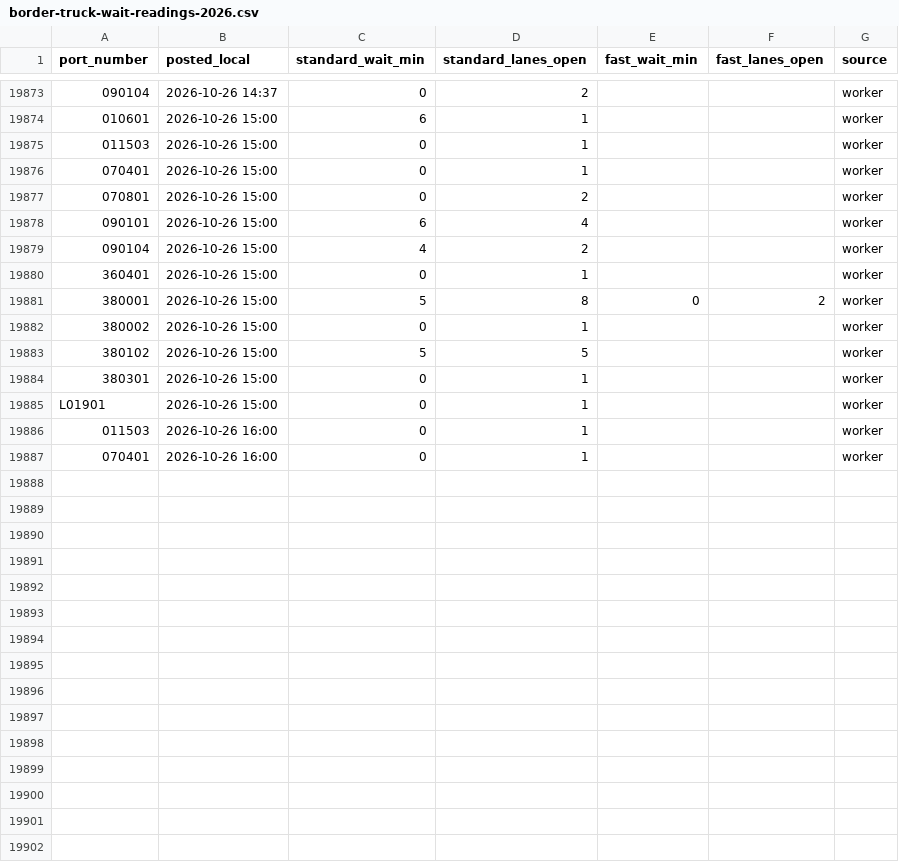
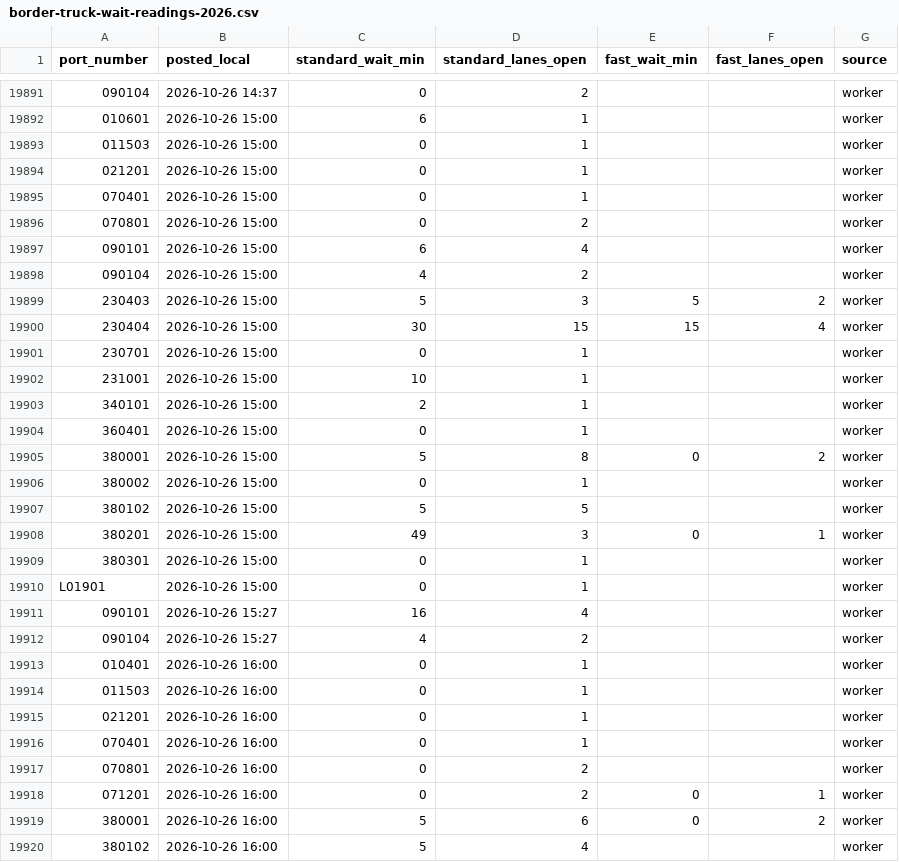
Before and after one commit to JuanTorresMI/JuanTorresMI.github.io, a CSV file: border-waits/border-truck-wait-readings-2026.csv, drawn as a sheet; only a part is shown, gaps mark what is left out; the diff covers the shown part only; the diff names each change by its address in the sheet, - before the commit and + after, or states it on an @@ line.

```diff
--- a/border-waits/border-truck-wait-readings-2026.csv
+++ b/border-waits/border-truck-wait-readings-2026.csv
+row 19894: 021201 | 2026-10-26 15:00 | 0 | 1 |  |  | worker
+row 19899: 230403 | 2026-10-26 15:00 | 5 | 3 | 5 | 2 | worker
+row 19900: 230404 | 2026-10-26 15:00 | 30 | 15 | 15 | 4 | worker
+row 19901: 230701 | 2026-10-26 15:00 | 0 | 1 |  |  | worker
+row 19902: 231001 | 2026-10-26 15:00 | 10 | 1 |  |  | worker
+row 19903: 340101 | 2026-10-26 15:00 | 2 | 1 |  |  | worker
+row 19908: 380201 | 2026-10-26 15:00 | 49 | 3 | 0 | 1 | worker
+row 19911: 090101 | 2026-10-26 15:27 | 16 | 4 |  |  | worker
+row 19912: 090104 | 2026-10-26 15:27 | 4 | 2 |  |  | worker
+row 19913: 010401 | 2026-10-26 16:00 | 0 | 1 |  |  | worker
+row 19915: 021201 | 2026-10-26 16:00 | 0 | 1 |  |  | worker
+row 19917: 070801 | 2026-10-26 16:00 | 0 | 2 |  |  | worker
+row 19918: 071201 | 2026-10-26 16:00 | 0 | 2 | 0 | 1 | worker
+row 19919: 380001 | 2026-10-26 16:00 | 5 | 6 | 0 | 2 | worker
+row 19920: 380102 | 2026-10-26 16:00 | 5 | 4 |  |  | worker
```
Also changed, not shown: 20 added rows elsewhere in this file, beef-prices/boxed-beef-cutout-daily.csv, data/usda-beef-trimmings-prices/beef-trimmings-volume.csv, 29 other files.
